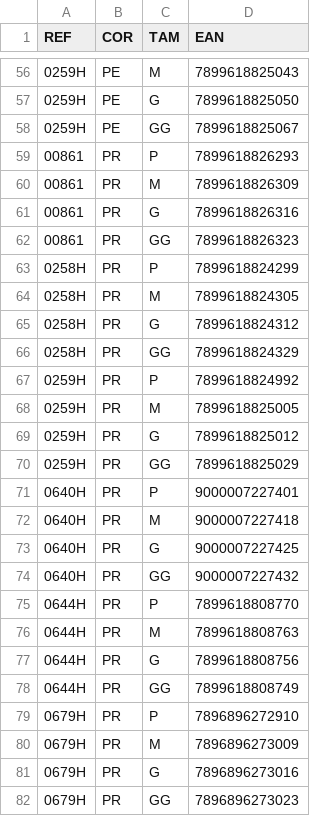
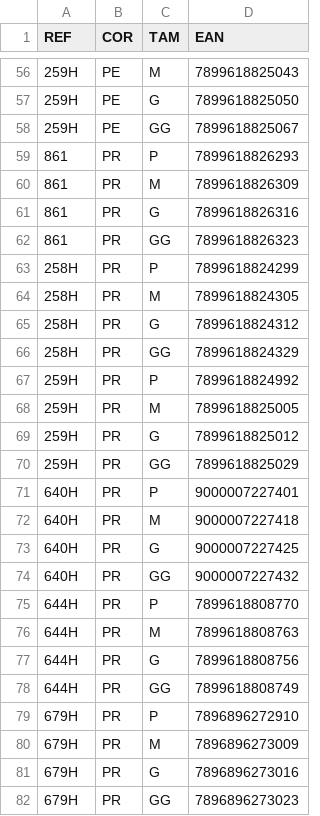
Before and after one commit to anselmobd/tuple-load, a CSV file: csv/ean_havan_cor_tam.csv, drawn as a sheet; only a part is shown, gaps mark what is left out; the diff covers the shown part only.

```diff
--- a/csv/ean_havan_cor_tam.csv
+++ b/csv/ean_havan_cor_tam.csv
@@ -56,27 +56,27 @@
-"0259H";"PE";"M";7899618825043
-"0259H";"PE";"G";7899618825050
-"0259H";"PE";"GG";7899618825067
-"00861";"PR";"P";7899618826293
-"00861";"PR";"M";7899618826309
-"00861";"PR";"G";7899618826316
-"00861";"PR";"GG";7899618826323
-"0258H";"PR";"P";7899618824299
-"0258H";"PR";"M";7899618824305
-"0258H";"PR";"G";7899618824312
-"0258H";"PR";"GG";7899618824329
-"0259H";"PR";"P";7899618824992
-"0259H";"PR";"M";7899618825005
-"0259H";"PR";"G";7899618825012
-"0259H";"PR";"GG";7899618825029
-"0640H";"PR";"P";9000007227401
-"0640H";"PR";"M";9000007227418
-"0640H";"PR";"G";9000007227425
-"0640H";"PR";"GG";9000007227432
-"0644H";"PR";"P";7899618808770
-"0644H";"PR";"M";7899618808763
-"0644H";"PR";"G";7899618808756
-"0644H";"PR";"GG";7899618808749
-"0679H";"PR";"P";7896896272910
-"0679H";"PR";"M";7896896273009
-"0679H";"PR";"G";7896896273016
-"0679H";"PR";"GG";7896896273023
+"259H";"PE";"M";7899618825043
+"259H";"PE";"G";7899618825050
+"259H";"PE";"GG";7899618825067
+"861";"PR";"P";7899618826293
+"861";"PR";"M";7899618826309
+"861";"PR";"G";7899618826316
+"861";"PR";"GG";7899618826323
+"258H";"PR";"P";7899618824299
+"258H";"PR";"M";7899618824305
+"258H";"PR";"G";7899618824312
+"258H";"PR";"GG";7899618824329
+"259H";"PR";"P";7899618824992
+"259H";"PR";"M";7899618825005
+"259H";"PR";"G";7899618825012
+"259H";"PR";"GG";7899618825029
+"640H";"PR";"P";9000007227401
+"640H";"PR";"M";9000007227418
+"640H";"PR";"G";9000007227425
+"640H";"PR";"GG";9000007227432
+"644H";"PR";"P";7899618808770
+"644H";"PR";"M";7899618808763
+"644H";"PR";"G";7899618808756
+"644H";"PR";"GG";7899618808749
+"679H";"PR";"P";7896896272910
+"679H";"PR";"M";7896896273009
+"679H";"PR";"G";7896896273016
+"679H";"PR";"GG";7896896273023
```
Also changed, not shown: 62 edited cells elsewhere in this file, csv/ean_havan_tam.csv, csv/ean_nao_havan_cor_tam.csv, 2 other files.
